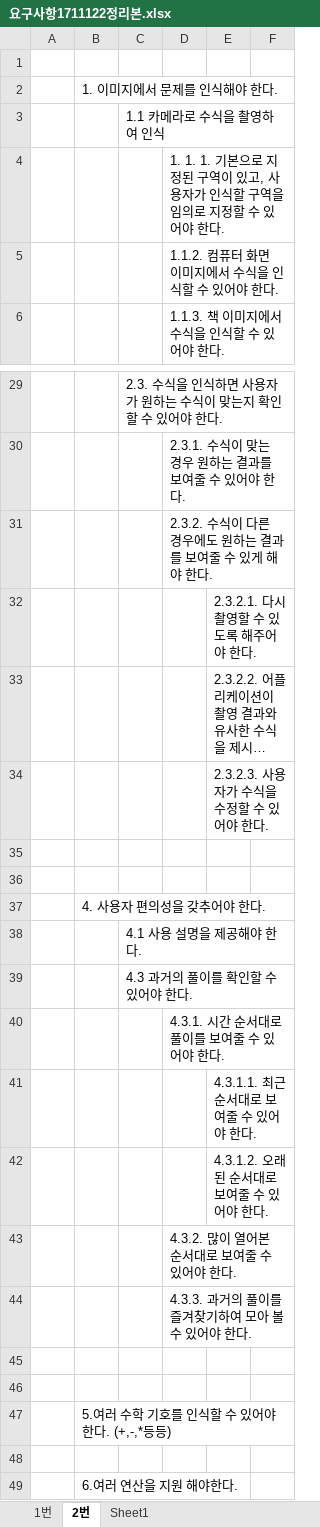
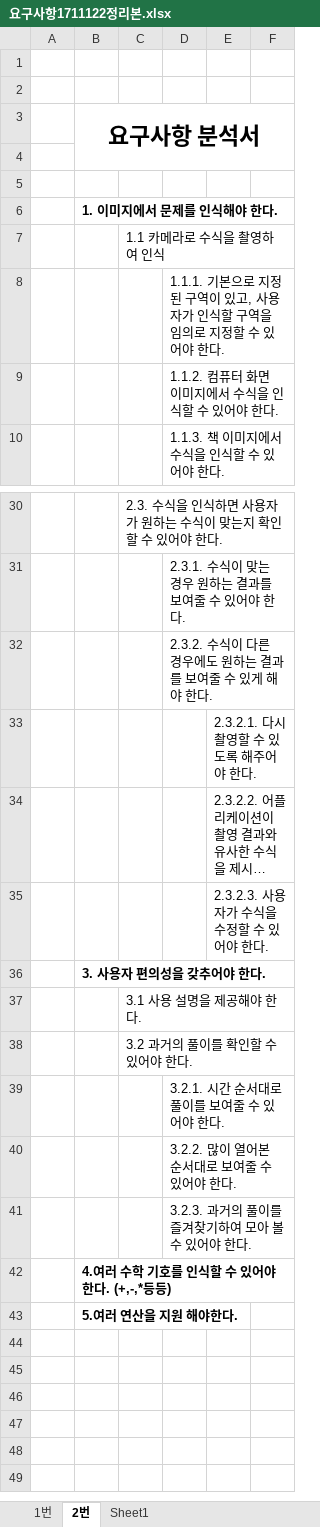
Before and after one commit to love2760/Capstone-Design, an Excel workbook: Document/요구사항1711122정리본.xlsx, sheet 2번, drawn as a sheet; only a part is shown, gaps mark what is left out; long unchanged cells end in …; values as stored, in another font and other column widths than the file's, no borders; removed rows and columns are numbered as before the commit, all else as after; the diff covers the shown part only; the diff names each change by its address in the sheet, - before the commit and + after, or states it on an @@ line.

Commit message:
수정본!

```diff
--- a/Document/요구사항1711122정리본.xlsx (sheet 2번)
+++ b/Document/요구사항1711122정리본.xlsx (sheet 2번)
+row 2: (empty)
+row 3:  | 요구사항 분석서
+row 4: (empty)
+row 5: (empty)
-B6 bold: off
+B6 bold: on
-D8: 1. 1. 1. 기본으로…
+D8: 1.1.1. 기본으로…
-row 35: (empty)
-row 36: (empty)
-B36: 4. 사용자 편의성을 갖추어야 한다.
+B36: 3. 사용자 편의성을 갖추어야 한다.
-B36 bold: off
+B36 bold: on
-C37: 4.1 사용 설명을 제공해야 한다.
+C37: 3.1 사용 설명을 제공해야 한다.
-C38: 4.3 과거의 풀이를 확인할 수 있어야 한다.
+C38: 3.2 과거의 풀이를 확인할 수 있어야 한다.
-D39: 4.3.1. 시간 순서대로 풀이를 보여줄 수 있어야 한다.
+D39: 3.2.1. 시간 순서대로 풀이를 보여줄 수 있어야 한다.
-row 41:  |  |  |  | 4.3.1.1. 최근 순서대로 보여줄 수 있어야 한다.
-row 42:  |  |  |  | 4.3.1.2. 오래된 순서대로 보여줄 수 있어야 한다.
-D40: 4.3.2. 많이 열어본 순서대로 보여줄 수 있어야 한다.
+D40: 3.2.2. 많이 열어본 순서대로 보여줄 수 있어야 한다.
-D41: 4.3.3. 과거의 풀이를 즐겨찾기하여 모아 볼 수 있어야 한다.
+D41: 3.2.3. 과거의 풀이를 즐겨찾기하여 모아 볼 수 있어야 한다.
-row 45: (empty)
-row 46: (empty)
-B42: 5.여러 수학 기호를 인식할 수 있어야 한다. (+,-,*등등)
+B42: 4.여러 수학 기호를 인식할 수 있어야 한다. (+,-,*등등)
-B42 bold: off
+B42 bold: on
-row 48: (empty)
-B43: 6.여러 연산을 지원 해야한다.
+B43: 5.여러 연산을 지원 해야한다.
-B43 bold: off
+B43 bold: on
```
Also changed, not shown: 3 removed rows and cell formats elsewhere in this sheet.
